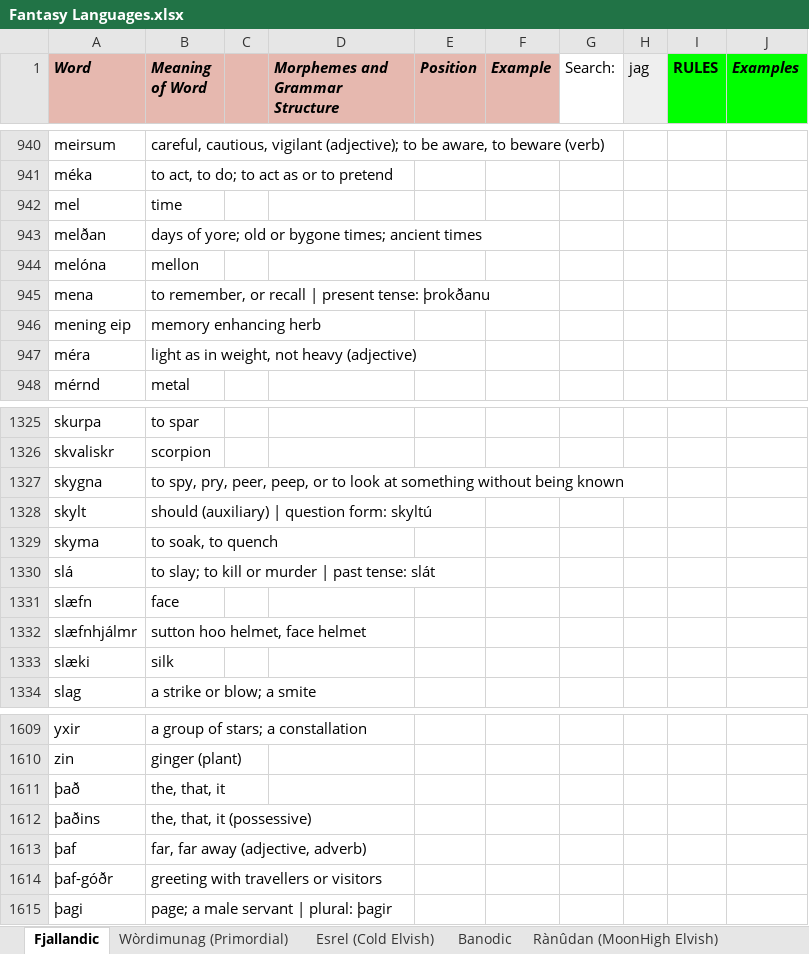
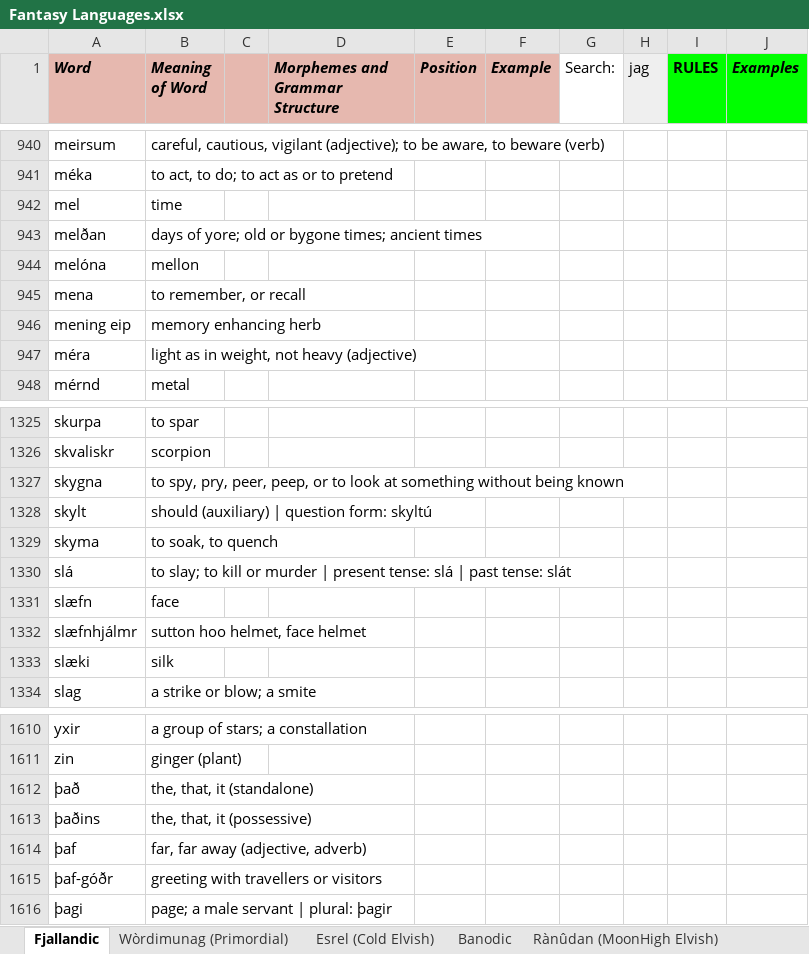
Before and after one commit to Oneo64/Auldworlde, an Excel workbook: Literature/Languages/Fantasy Languages.xlsx, sheet Fjallandic, drawn as a sheet; only a part is shown, gaps mark what is left out; values as stored, in another font and other column widths than the file's, no borders; charts and pictures not drawn; addresses are those after the commit; the diff covers the shown part only; the diff names each change by its address in the sheet, - before the commit and + after, or states it on an @@ line.

```diff
--- a/Literature/Languages/Fantasy Languages.xlsx (sheet Fjallandic)
+++ b/Literature/Languages/Fantasy Languages.xlsx (sheet Fjallandic)
-B945 (Meaning of Word): to remember, or recall | present tense: þrokðanu
+B945 (Meaning of Word): to remember, or recall
-B1330 (Meaning of Word): …murder | past tense:…
+B1330 (Meaning of Word): …murder | present tense: slá | past tense:…
-B1612 (Meaning of Word): the, that, it
+B1612 (Meaning of Word): the, that, it (standalone)
```
Also changed, not shown: 1 added row and 5 edited cells elsewhere in this sheet.
